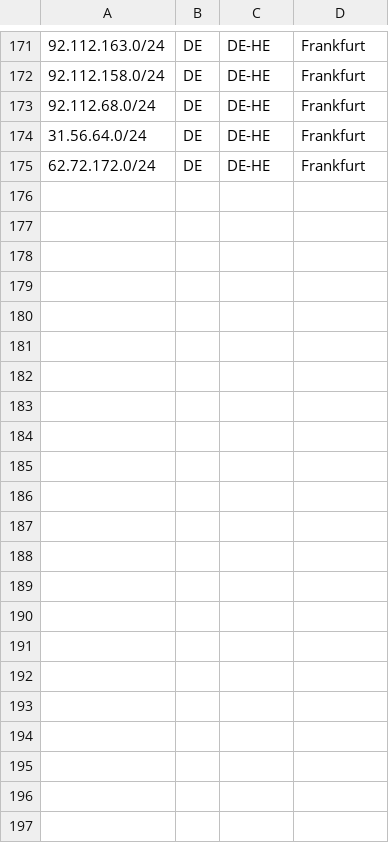
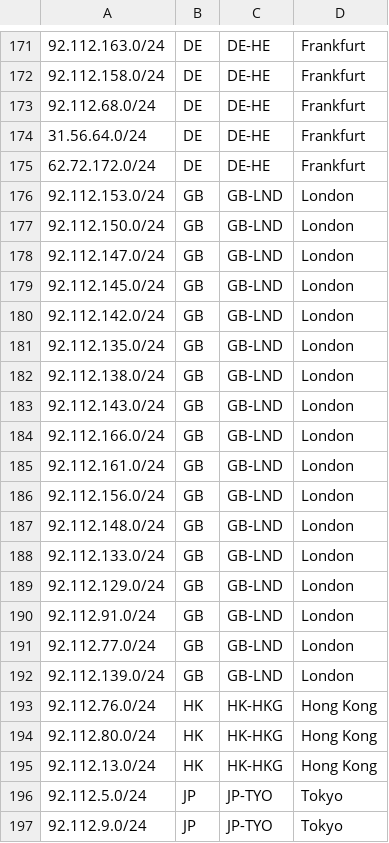
Before and after one commit to TonyViv/geofeeds, a CSV file: geofeeds.csv, drawn as a sheet; only a part is shown, gaps mark what is left out; the diff names each change by its address in the sheet, - before the commit and + after, or states it on an @@ line.

Commit message:
Update geofeeds.csv

```diff
--- a/geofeeds.csv
+++ b/geofeeds.csv
+row 176: 92.112.153.0/24 | GB | GB-LND | London
+row 177: 92.112.150.0/24 | GB | GB-LND | London
+row 178: 92.112.147.0/24 | GB | GB-LND | London
+row 179: 92.112.145.0/24 | GB | GB-LND | London
+row 180: 92.112.142.0/24 | GB | GB-LND | London
+row 181: 92.112.135.0/24 | GB | GB-LND | London
+row 182: 92.112.138.0/24 | GB | GB-LND | London
+row 183: 92.112.143.0/24 | GB | GB-LND | London
+row 184: 92.112.166.0/24 | GB | GB-LND | London
+row 185: 92.112.161.0/24 | GB | GB-LND | London
+row 186: 92.112.156.0/24 | GB | GB-LND | London
+row 187: 92.112.148.0/24 | GB | GB-LND | London
+row 188: 92.112.133.0/24 | GB | GB-LND | London
+row 189: 92.112.129.0/24 | GB | GB-LND | London
+row 190: 92.112.91.0/24 | GB | GB-LND | London
+row 191: 92.112.77.0/24 | GB | GB-LND | London
+row 192: 92.112.139.0/24 | GB | GB-LND | London
+row 193: 92.112.76.0/24 | HK | HK-HKG | Hong Kong
+row 194: 92.112.80.0/24 | HK | HK-HKG | Hong Kong
+row 195: 92.112.13.0/24 | HK | HK-HKG | Hong Kong
+row 196: 92.112.5.0/24 | JP | JP-TYO | Tokyo
+row 197: 92.112.9.0/24 | JP | JP-TYO | Tokyo
```
